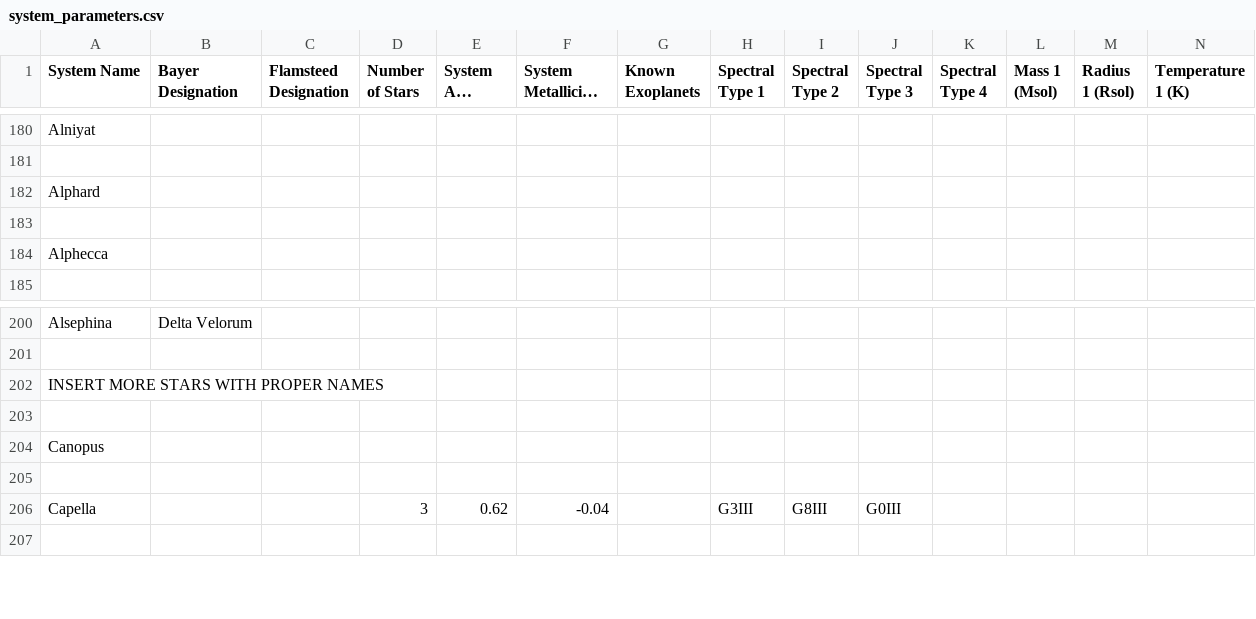
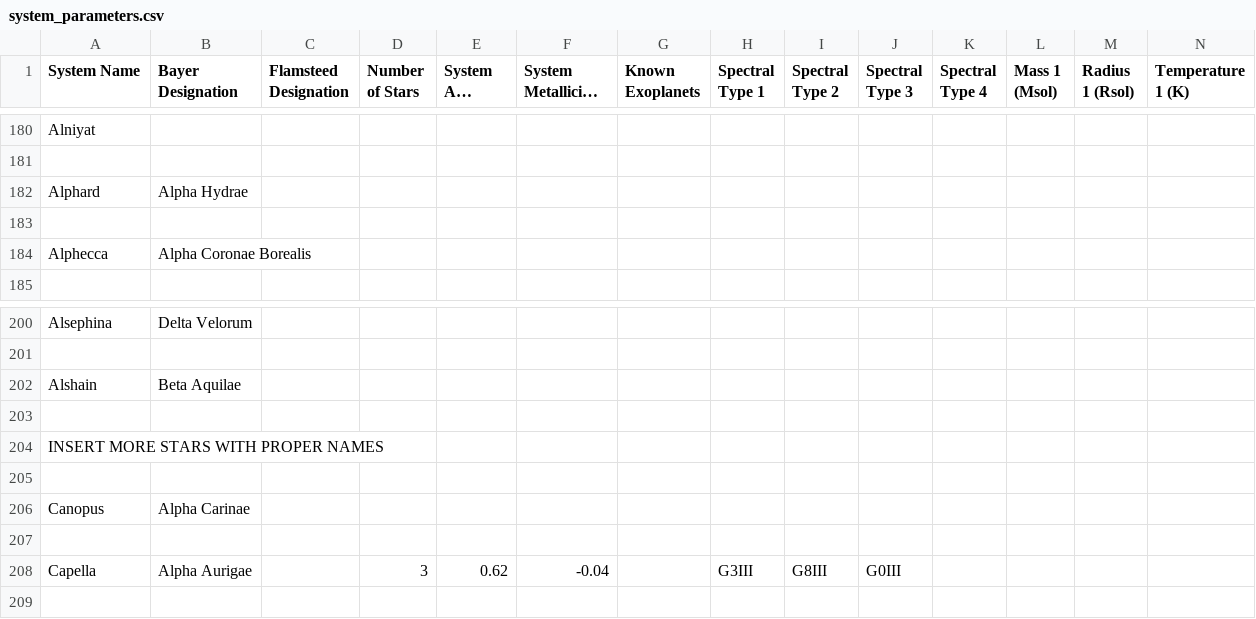
Before and after one commit to tcdoggett/gaia, a CSV file: src/planetary_system_data/system_parameters.csv, drawn as a sheet; only a part is shown, gaps mark what is left out; long unchanged cells end in …; addresses are those after the commit; rows hold the shown columns only; the diff names each change by its address in the sheet, - before the commit and + after, or states it on an @@ line.

Commit message:
Update system_parameters.csv

```diff
--- a/src/planetary_system_data/system_parameters.csv
+++ b/src/planetary_system_data/system_parameters.csv
-B182 (Bayer Designation): (empty)
+B182 (Bayer Designation): Alpha Hydrae
-B184 (Bayer Designation): (empty)
+B184 (Bayer Designation): Alpha Coronae Borealis
+row 202: Alshain | Beta Aquilae
+row 203: (empty)
-B206 (Bayer Designation): (empty)
+B206 (Bayer Designation): Alpha Carinae
-B208 (Bayer Designation): (empty)
+B208 (Bayer Designation): Alpha Aurigae
```
